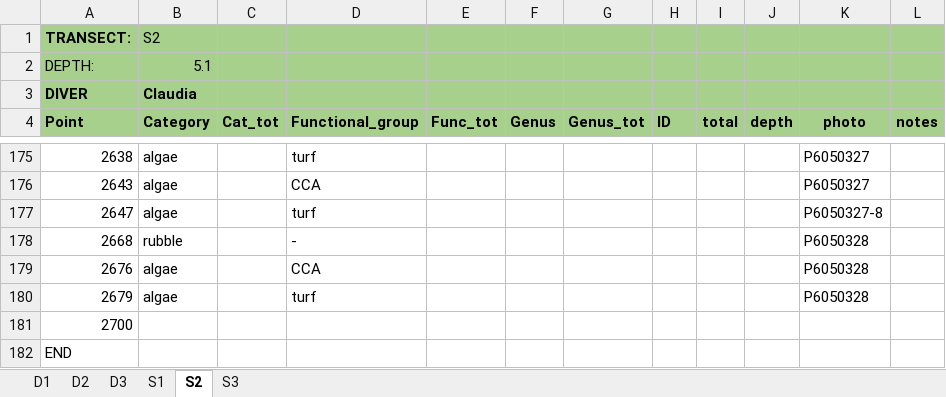
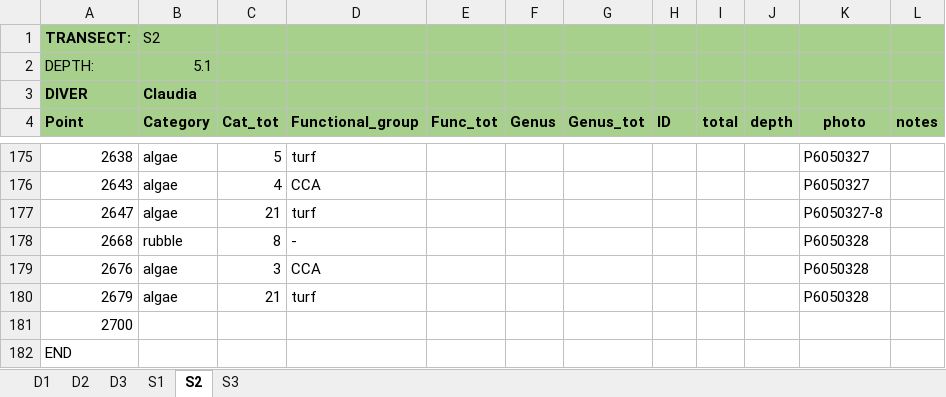
Before and after one commit to CCampanini/Campanini_Gosser_et_al-Effective_combination_reef_monitoring_Okinawa_metabarcoding, an Excel workbook: Multi-taxa_data/PLITs/extraction/PLIT_S2.xlsx, sheet S2, drawn as a sheet; only a part is shown, gaps mark what is left out; values as stored, in another font and other column widths than the file's, no borders; the diff covers the shown part only; the diff names each change by its address in the sheet, - before the commit and + after, or states it on an @@ line.

```diff
--- a/Multi-taxa_data/PLITs/extraction/PLIT_S2.xlsx (sheet S2)
+++ b/Multi-taxa_data/PLITs/extraction/PLIT_S2.xlsx (sheet S2)
-C175 (Cat_tot): (empty)
+C175 (Cat_tot): 5
-C176 (Cat_tot): (empty)
+C176 (Cat_tot): 4
-C177 (Cat_tot): (empty)
+C177 (Cat_tot): 21
-C178 (Cat_tot): (empty)
+C178 (Cat_tot): 8
-C179 (Cat_tot): (empty)
+C179 (Cat_tot): 3
-C180 (Cat_tot): (empty)
+C180 (Cat_tot): 21
```
Also changed, not shown: 26 edited cells elsewhere in this sheet.
